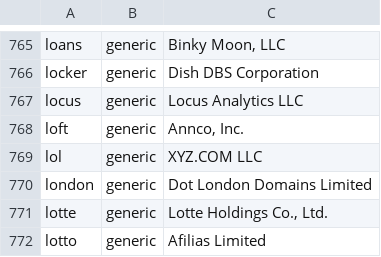
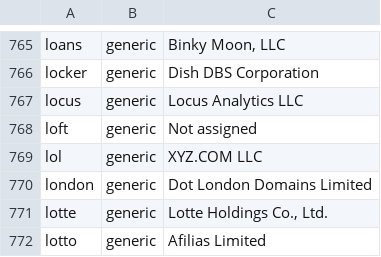
Before and after one commit to gh0stwizard/iana-tld-extractor, a CSV file: raw.csv, drawn as a sheet; only a part is shown, gaps mark what is left out.

```diff
--- a/raw.csv
+++ b/raw.csv
@@ -767,3 +767,3 @@
 "locus","generic","Locus Analytics LLC"
-"loft","generic","Annco, Inc."
+"loft","generic","Not assigned"
 "lol","generic","XYZ.COM LLC"
```
Also changed, not shown: tld.csv.
